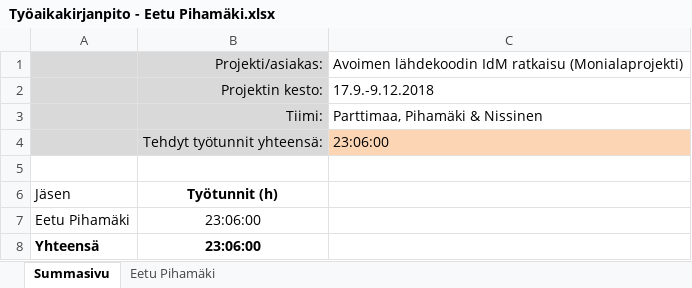
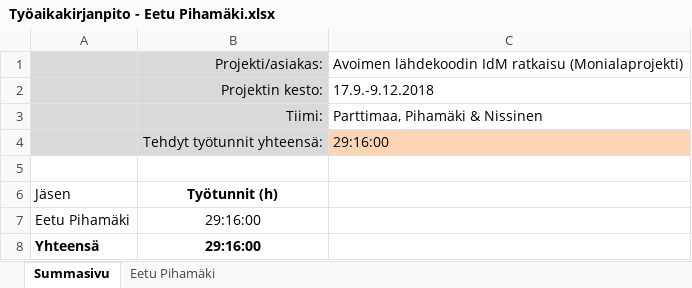
Before and after one commit to Eetu95/Open-source-IdM-solution, an Excel workbook: Työaikakirjanpidot/Työaikakirjanpito - Eetu Pihamäki.xlsx, sheet Summasivu, drawn as a sheet; values as stored, in another font and other column widths than the file's, no borders; table styles not drawn; the diff names each change by its address in the sheet, - before the commit and + after, or states it on an @@ line.

```diff
--- a/Työaikakirjanpidot/Työaikakirjanpito - Eetu Pihamäki.xlsx (sheet Summasivu)
+++ b/Työaikakirjanpidot/Työaikakirjanpito - Eetu Pihamäki.xlsx (sheet Summasivu)
-C4: 23:06:00
+C4: 29:16:00
-B7:B8: 23:06:00
+B7:B8: 29:16:00
```
Also changed, not shown: sheet Eetu Pihamäki.
